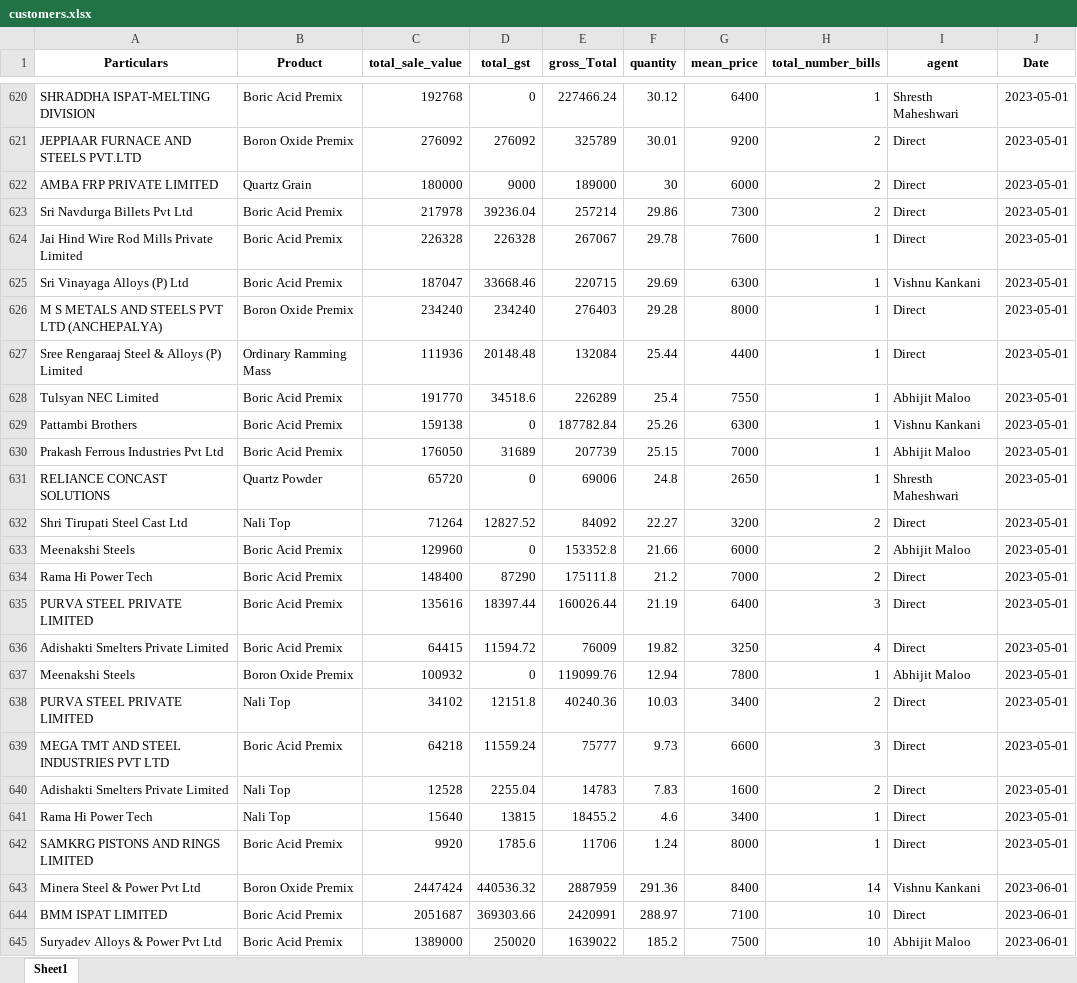
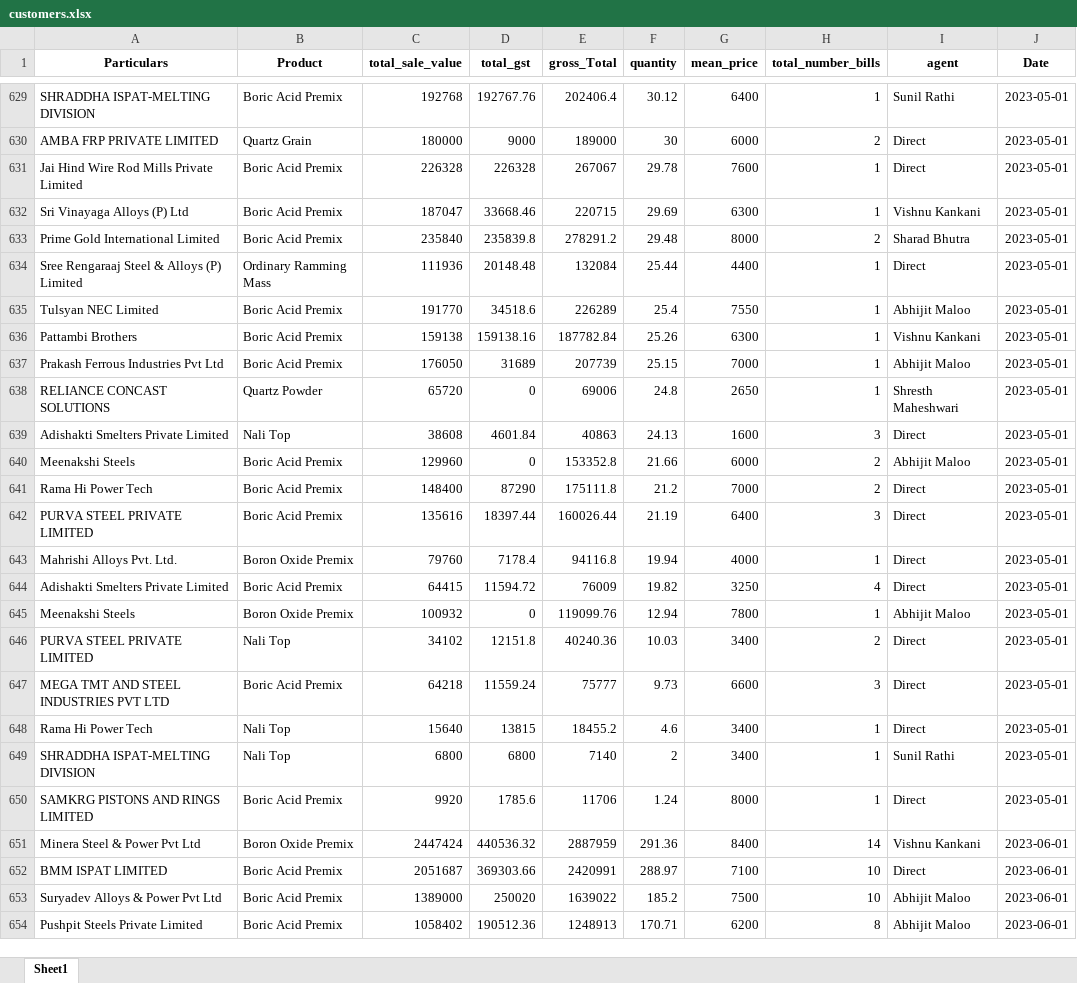
Before and after one commit to obhutara/SalesDashboard, an Excel workbook: src/customers.xlsx, sheet Sheet1, drawn as a sheet; only a part is shown, gaps mark what is left out; the shorter side is filled out with more unchanged rows; values as stored, in another font and other column widths than the file's, no borders; removed rows and columns are numbered as before the commit, all else as after; the diff covers the shown part only; the diff names each change by its address in the sheet, - before the commit and + after, or states it on an @@ line.

```diff
--- a/src/customers.xlsx (sheet Sheet1)
+++ b/src/customers.xlsx (sheet Sheet1)
-D629 (total_gst): 0
+D629 (total_gst): 192767.76
-E629 (gross_Total): 227466.24
+E629 (gross_Total): 202406.4
-I629 (agent): Shresth Maheshwari
+I629 (agent): Sunil Rathi
-row 621: JEPPIAAR FURNACE AND STEELS PVT.LTD | Boron Oxide Premix | 276092 | 276092 | 325789 | 30.01 | 9200 | 2 | Direct | 2023-05-01
-row 623: Sri Navdurga Billets Pvt Ltd | Boric Acid Premix | 217978 | 39236.04 | 257214 | 29.86 | 7300 | 2 | Direct | 2023-05-01
-row 626: M S METALS AND STEELS PVT LTD (ANCHEPALYA) | Boron Oxide Premix | 234240 | 234240 | 276403 | 29.28 | 8000 | 1 | Direct | 2023-05-01
+row 633: Prime Gold International Limited | Boric Acid Premix | 235840 | 235839.8 | 278291.2 | 29.48 | 8000 | 2 | Sharad Bhutra | 2023-05-01
-D636 (total_gst): 0
+D636 (total_gst): 159138.16
-row 632: Shri Tirupati Steel Cast Ltd | Nali Top | 71264 | 12827.52 | 84092 | 22.27 | 3200 | 2 | Direct | 2023-05-01
+row 639: Adishakti Smelters Private Limited | Nali Top | 38608 | 4601.84 | 40863 | 24.13 | 1600 | 3 | Direct | 2023-05-01
+row 643: Mahrishi Alloys Pvt. Ltd. | Boron Oxide Premix | 79760 | 7178.4 | 94116.8 | 19.94 | 4000 | 1 | Direct | 2023-05-01
-row 640: Adishakti Smelters Private Limited | Nali Top | 12528 | 2255.04 | 14783 | 7.83 | 1600 | 2 | Direct | 2023-05-01
+row 649: SHRADDHA ISPAT-MELTING DIVISION | Nali Top | 6800 | 6800 | 7140 | 2 | 3400 | 1 | Sunil Rathi | 2023-05-01
```
Also changed, not shown: 21 added rows, 12 removed rows and 10 edited cells elsewhere in this sheet.
